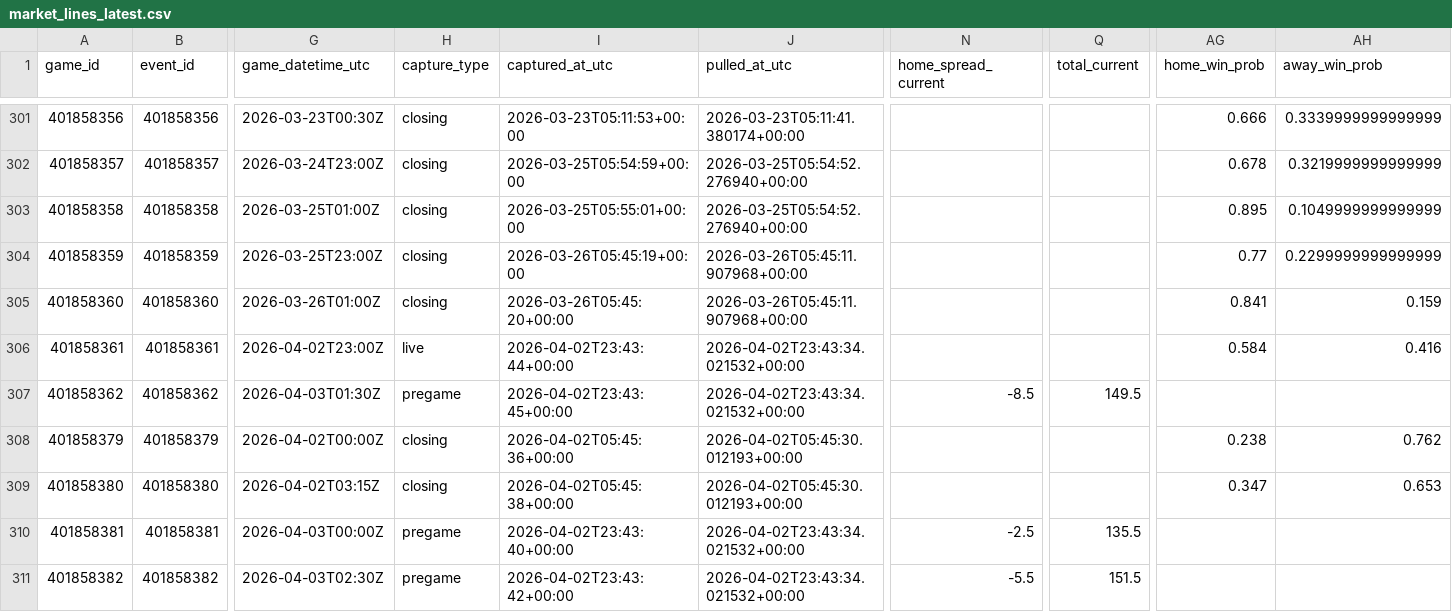
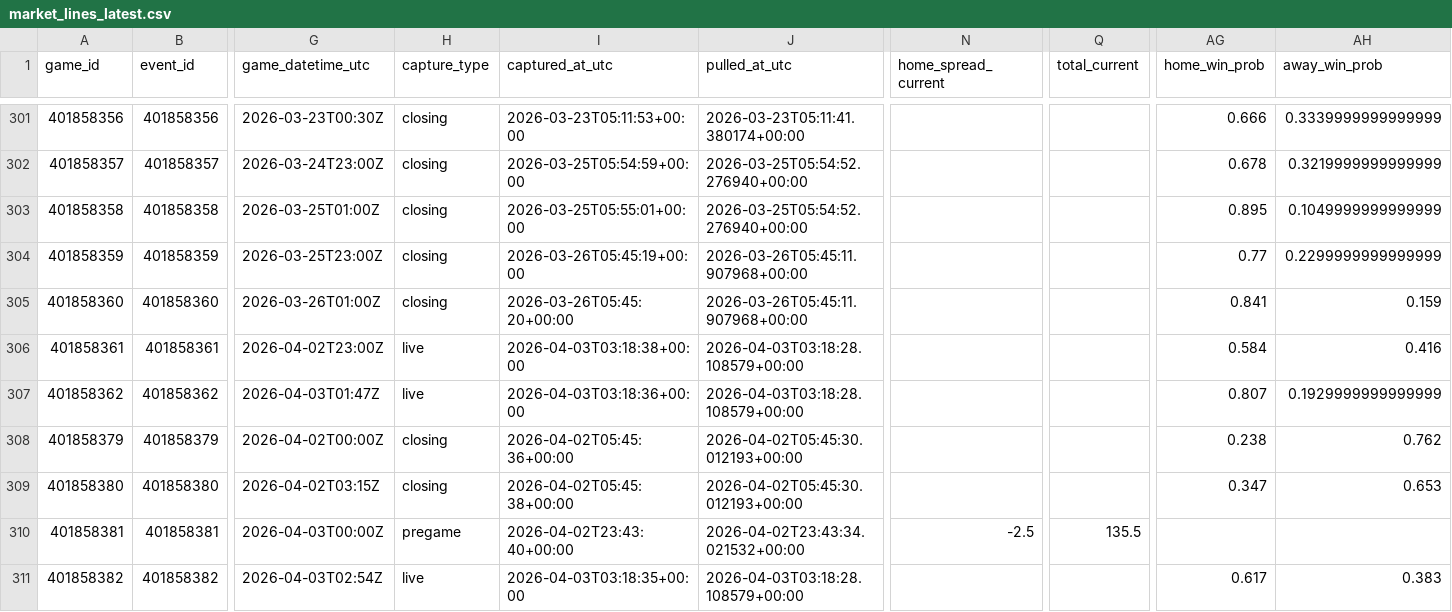
Before and after one commit to goldbondman/CBB.RD2, a CSV file: data/market_lines_latest.csv, drawn as a sheet; only a part is shown, gaps mark what is left out; the diff names each change by its address in the sheet, - before the commit and + after, or states it on an @@ line.

```diff
--- a/data/market_lines_latest.csv
+++ b/data/market_lines_latest.csv
-I306 (captured_at_utc): 2026-04-02T23:43:44+00:00
+I306 (captured_at_utc): 2026-04-03T03:18:38+00:00
-J306:J307 (pulled_at_utc): 2026-04-02T23:43:34.021532+00:00
+J306:J307 (pulled_at_utc): 2026-04-03T03:18:28.108579+00:00
-G307 (game_datetime_utc): 2026-04-03T01:30Z
+G307 (game_datetime_utc): 2026-04-03T01:47Z
-H307 (capture_type): pregame
+H307 (capture_type): live
-I307 (captured_at_utc): 2026-04-02T23:43:45+00:00
+I307 (captured_at_utc): 2026-04-03T03:18:36+00:00
-N307 (home_spread_current): -8.5
+N307 (home_spread_current): (empty)
-Q307 (total_current): 149.5
+Q307 (total_current): (empty)
-AG307 (home_win_prob): (empty)
+AG307 (home_win_prob): 0.807
-AH307 (away_win_prob): (empty)
+AH307 (away_win_prob): 0.1929999999999999
-G311 (game_datetime_utc): 2026-04-03T02:30Z
+G311 (game_datetime_utc): 2026-04-03T02:54Z
-H311 (capture_type): pregame
+H311 (capture_type): live
-I311 (captured_at_utc): 2026-04-02T23:43:42+00:00
+I311 (captured_at_utc): 2026-04-03T03:18:35+00:00
-J311 (pulled_at_utc): 2026-04-02T23:43:34.021532+00:00
+J311 (pulled_at_utc): 2026-04-03T03:18:28.108579+00:00
-N311 (home_spread_current): -5.5
+N311 (home_spread_current): (empty)
-Q311 (total_current): 151.5
+Q311 (total_current): (empty)
-AG311 (home_win_prob): (empty)
+AG311 (home_win_prob): 0.617
-AH311 (away_win_prob): (empty)
+AH311 (away_win_prob): 0.383
```
Also changed, not shown: data/market_lines_master.csv, data/odds_snapshot.csv, 1 other file.
